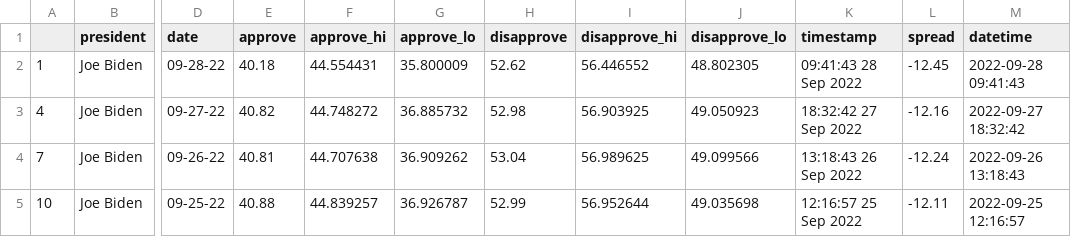
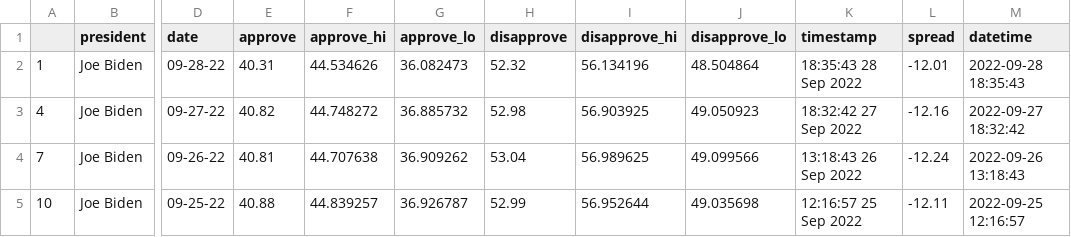
Before and after one commit to TannisthaSinha/live-scraper-demo, a CSV file: data/processed/biden_polls_adults.csv, drawn as a sheet; only a part is shown, gaps mark what is left out; the diff names each change by its address in the sheet, - before the commit and + after, or states it on an @@ line.

```diff
--- a/data/processed/biden_polls_adults.csv
+++ b/data/processed/biden_polls_adults.csv
-E2 (approve): 40.18
+E2 (approve): 40.31
-F2 (approve_hi): 44.554431
+F2 (approve_hi): 44.534626
-G2 (approve_lo): 35.800009
+G2 (approve_lo): 36.082473
-H2 (disapprove): 52.62
+H2 (disapprove): 52.32
-I2 (disapprove_hi): 56.446552
+I2 (disapprove_hi): 56.134196
-J2 (disapprove_lo): 48.802305
+J2 (disapprove_lo): 48.504864
-K2 (timestamp): 09:41:43 28 Sep 2022
+K2 (timestamp): 18:35:43 28 Sep 2022
-L2 (spread): -12.45
+L2 (spread): -12.01
-M2 (datetime): 2022-09-28 09:41:43
+M2 (datetime): 2022-09-28 18:35:43
```
